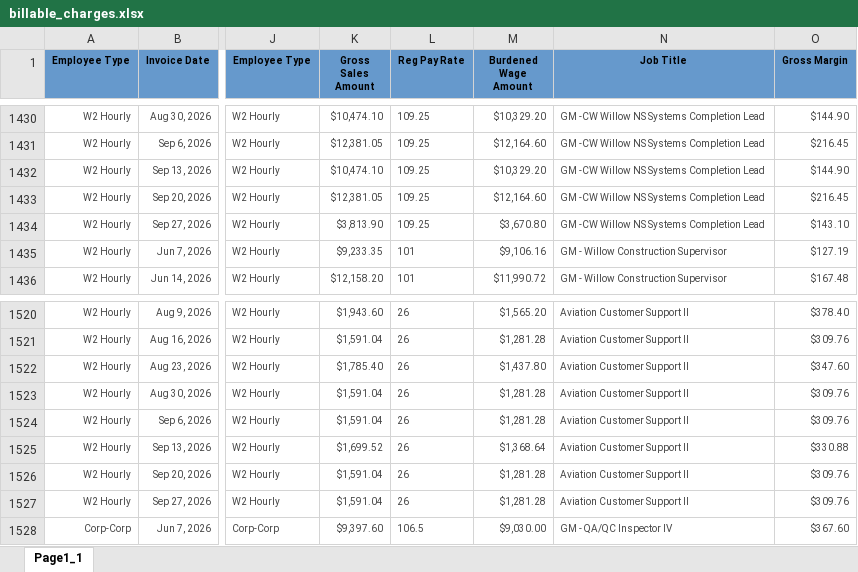
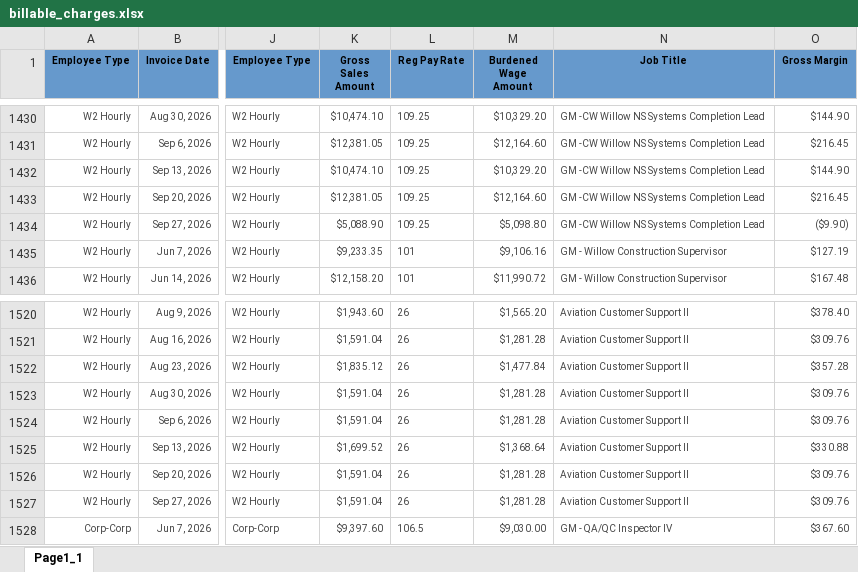
Before and after one commit to Pwilson37OTS/oaktree-invoice-reconciler, an Excel workbook: data/billable_charges.xlsx, sheet Page1_1, drawn as a sheet; only a part is shown, gaps mark what is left out; values as stored, in another font and other column widths than the file's, no borders; the diff names each change by its address in the sheet, - before the commit and + after, or states it on an @@ line.

```diff
--- a/data/billable_charges.xlsx (sheet Page1_1)
+++ b/data/billable_charges.xlsx (sheet Page1_1)
-K1434 (Gross Sales Amount): $3,813.90
+K1434 (Gross Sales Amount): $5,088.90
-M1434 (Burdened Wage Amount): $3,670.80
+M1434 (Burdened Wage Amount): $5,098.80
-O1434 (Gross Margin): $143.10
+O1434 (Gross Margin): ($9.90)
-K1522 (Gross Sales Amount): $1,785.40
+K1522 (Gross Sales Amount): $1,835.12
-M1522 (Burdened Wage Amount): $1,437.80
+M1522 (Burdened Wage Amount): $1,477.84
-O1522 (Gross Margin): $347.60
+O1522 (Gross Margin): $357.28
```
Also changed, not shown: data/audit_rev_ots.xlsx, data/billable_charges_CTS.xlsx.
